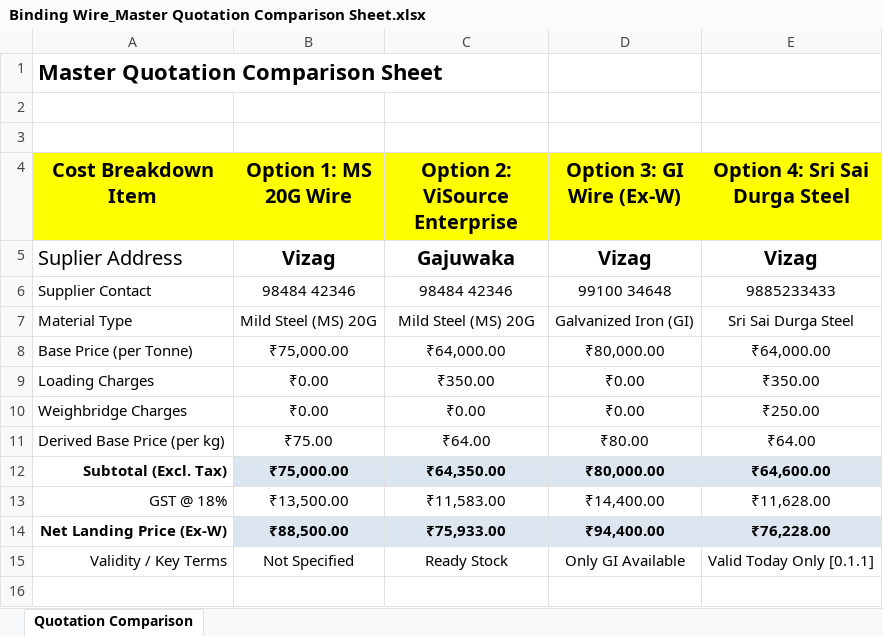
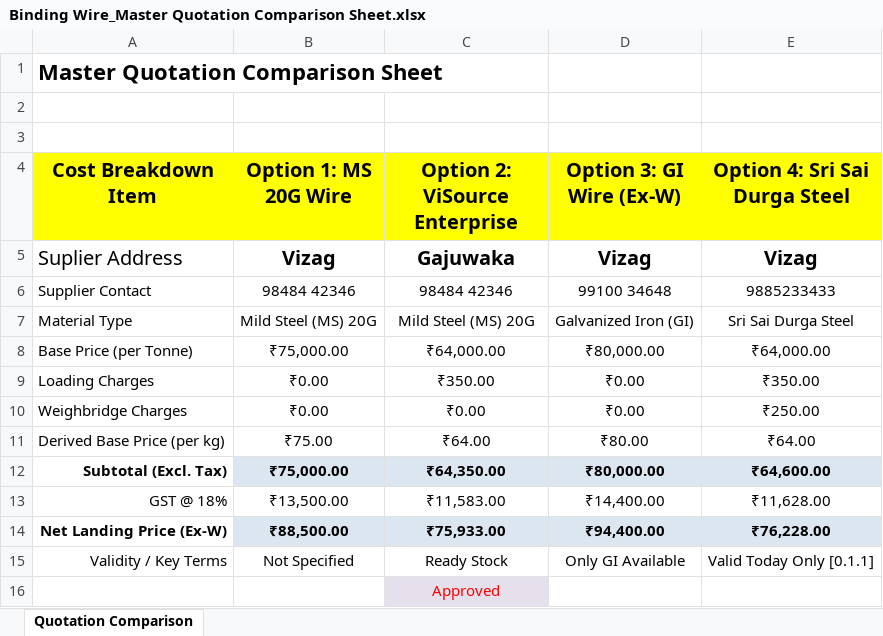
Before and after one commit to krishiinfratech321/Purchase_Bill_List_November_2026, an Excel workbook: Master Quotations_November_2026/Quotations and finaliezed bills_From Date_31-10-2026 to 05 -11-2026/Binding Wire_Master Quotation Comparison Sheet.xlsx, sheet Quotation Comparison, drawn as a sheet; values as stored, in another font and other column widths than the file's, no borders; the diff names each change by its address in the sheet, - before the commit and + after, or states it on an @@ line.

```diff
--- a/Master Quotations_November_2026/Quotations and finaliezed bills_From Date_31-10-2026 to 05 -11-2026/Binding Wire_Master Quotation Comparison Sheet.xlsx (sheet Quotation Comparison)
+++ b/Master Quotations_November_2026/Quotations and finaliezed bills_From Date_31-10-2026 to 05 -11-2026/Binding Wire_Master Quotation Comparison Sheet.xlsx (sheet Quotation Comparison)
+row 16:  |  | Approved
```
Also changed, not shown: Daily_Purchase_list_details_November_2026.xlsx, Master Quotations_November_2026/Quotations and finaliezed bills_From Date_06-11-2026 to 13 -11-2026/MASTER_QUOTATIONS FOR 60MM &40MM NEEDLE METERIALS.xlsx, 18 other files.
